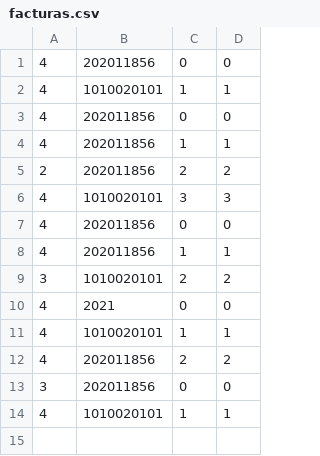
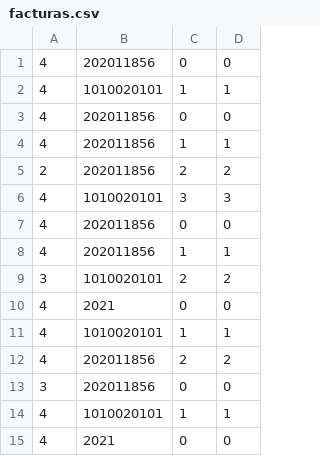
Before and after one commit to camilolcoder/SuperMercado, a CSV file: src/DataBase/facturas.csv, drawn as a sheet.

```diff
--- a/src/DataBase/facturas.csv
+++ b/src/DataBase/facturas.csv
@@ -14 +14,2 @@
 4,1010020101,1,1
+4,2021,0,0
```
Also changed, not shown: src/DataBase/clientes.csv, 7 other files.
